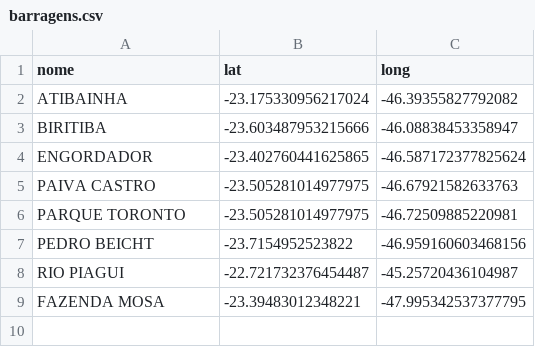
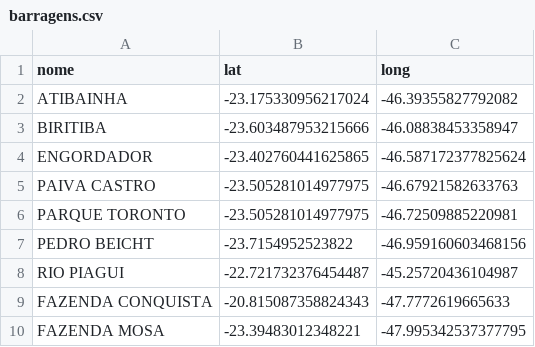
Before and after one commit to contatoleonardocdias-ctrl/monitoramento_barragens, a CSV file: barragens.csv, drawn as a sheet.

Commit message:
Update barragens.csv

```diff
--- a/barragens.csv
+++ b/barragens.csv
@@ -8,2 +8,3 @@ PEDRO BEICHT,-23.7154952523822,-46.959160603468156
 RIO PIAGUI,-22.721732376454487,-45.25720436104987
+FAZENDA CONQUISTA,-20.815087358824343,-47.7772619665633
 FAZENDA MOSA,-23.39483012348221,-47.995342537377795
```
